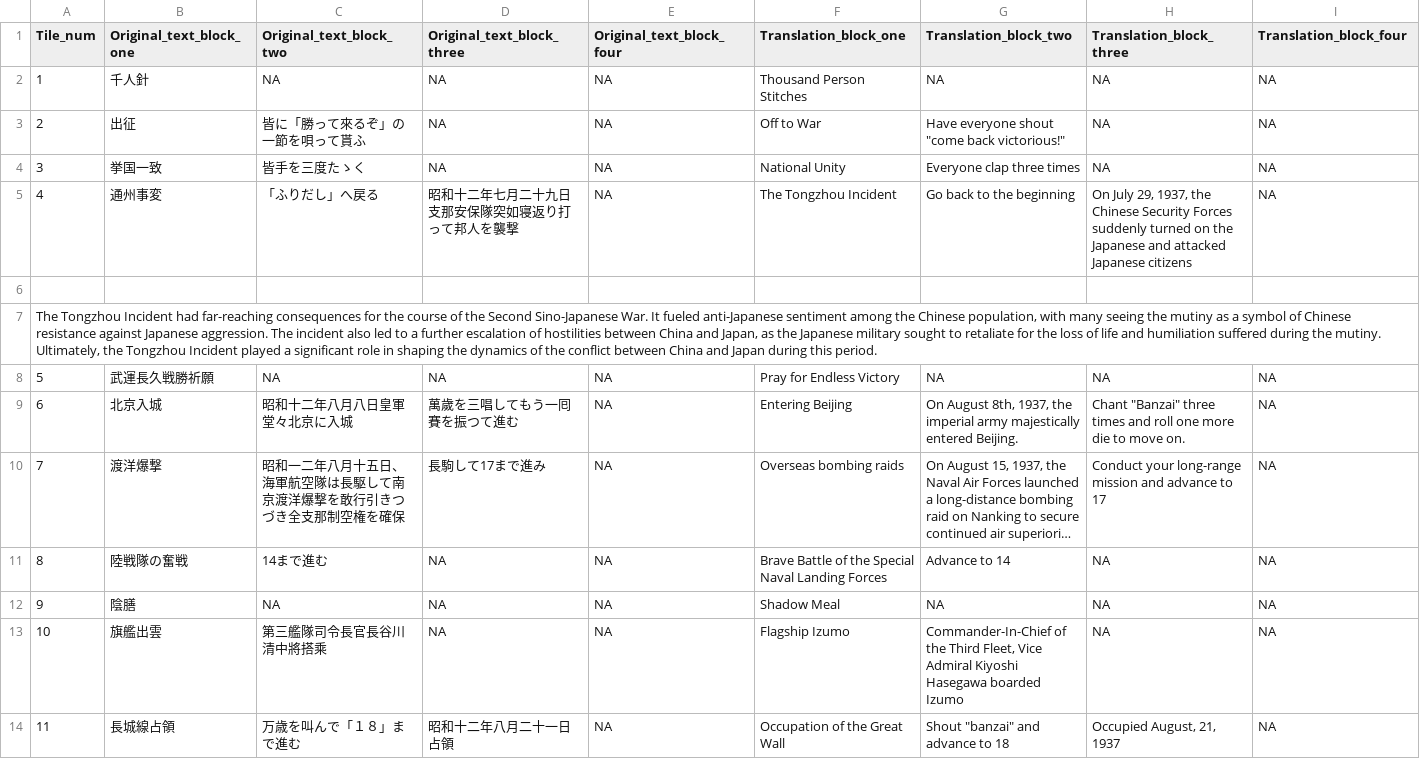
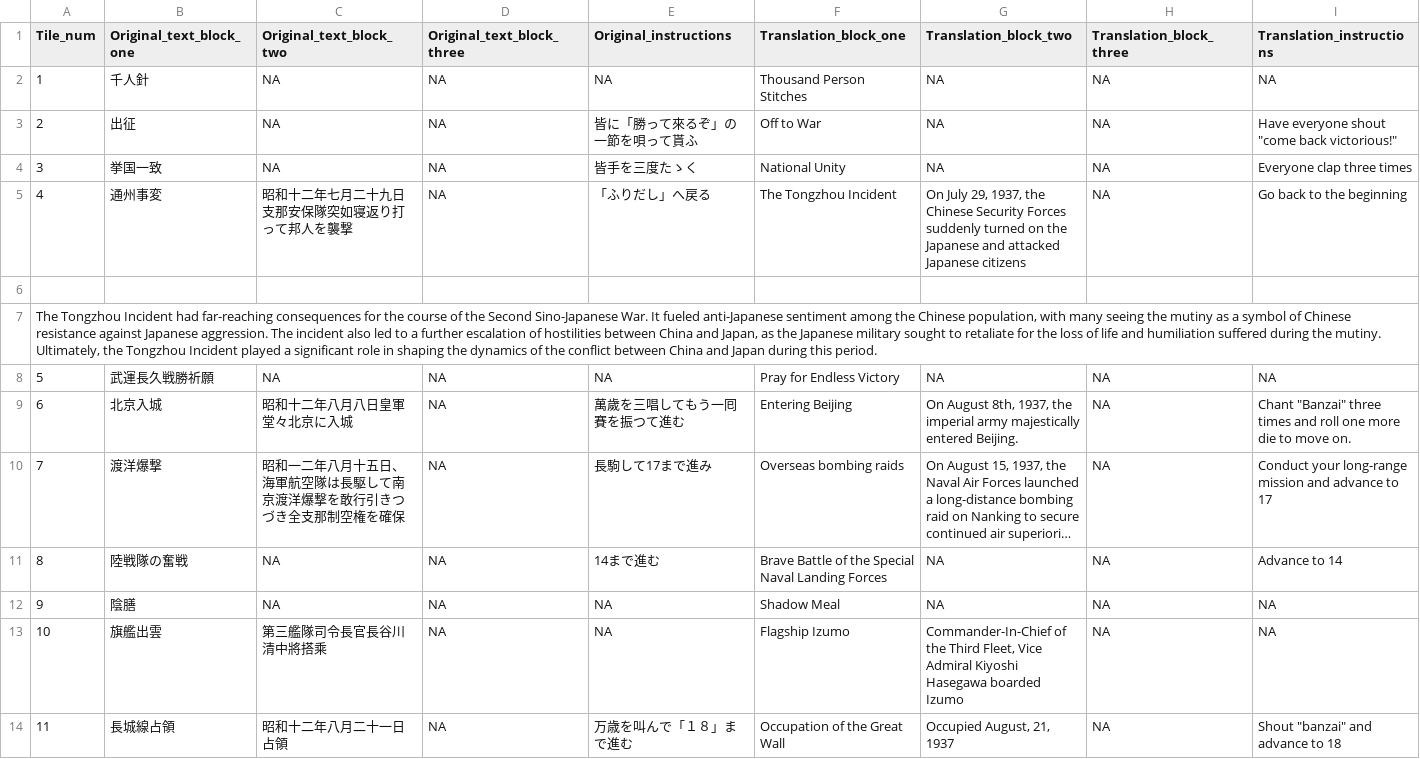
Before and after one commit to caseycharleston/Sugoroku, a TSV file: Assets/Resources/cropped_data.tsv, drawn as a sheet; only a part is shown; long unchanged cells end in …; the diff covers the shown part only; the diff names each change by its address in the sheet, - before the commit and + after, or states it on an @@ line.

Commit message:
cropped data reformatting + special rules show up

```diff
--- a/Assets/Resources/cropped_data.tsv
+++ b/Assets/Resources/cropped_data.tsv
-E1: Original_text_block_four
+E1: Original_instructions
-I1: Translation_block_four
+I1: Translation_instructions
-C3 (Original_text_block_two): 皆に「勝って來るぞ」の一節を唄って貰ふ
+C3 (Original_text_block_two): NA
-E3 (Original_instructions): NA
+E3 (Original_instructions): 皆に「勝って來るぞ」の一節を唄って貰ふ
-G3 (Translation_block_two): Have everyone shout "come back victorious!"
+G3 (Translation_block_two): NA
-I3 (Translation_instructions): NA
+I3 (Translation_instructions): Have everyone shout "come back victorious!"
-C4 (Original_text_block_two): 皆手を三度たゝく
+C4 (Original_text_block_two): NA
-E4 (Original_instructions): NA
+E4 (Original_instructions): 皆手を三度たゝく
-G4 (Translation_block_two): Everyone clap three times
+G4 (Translation_block_two): NA
-I4 (Translation_instructions): NA
+I4 (Translation_instructions): Everyone clap three times
-C5 (Original_text_block_two): 「ふりだし」へ戻る
+C5 (Original_text_block_two): 昭和十二年七月二十九日支那安保隊突如寝返り打って邦人を襲撃
-D5 (Original_text_block_three): 昭和十二年七月二十九日支那安保隊突如寝返り打って邦人を襲撃
+D5 (Original_text_block_three): NA
-E5 (Original_instructions): NA
+E5 (Original_instructions): 「ふりだし」へ戻る
-G5 (Translation_block_two): Go back to the beginning
+G5 (Translation_block_two): On July 29, 1937, the Chinese Security Forces suddenly turned on the Japanese and attacked Japanese citizens
-H5 (Translation_block_three): On July 29, 1937, the Chinese Security Forces suddenly turned on the Japanese and attacked Japanese citizens
+H5 (Translation_block_three): NA
-I5 (Translation_instructions): NA
+I5 (Translation_instructions): Go back to the beginning
-D9 (Original_text_block_three): 萬歲を三唱してもう一囘賽を振つて進む
+D9 (Original_text_block_three): NA
-E9 (Original_instructions): NA
+E9 (Original_instructions): 萬歲を三唱してもう一囘賽を振つて進む
-H9 (Translation_block_three): Chant "Banzai" three times and roll one more die to move on.
+H9 (Translation_block_three): NA
-I9 (Translation_instructions): NA
+I9 (Translation_instructions): Chant "Banzai" three times and roll one more die to move on.
-D10 (Original_text_block_three): 長駒して17まで進み
+D10 (Original_text_block_three): NA
-E10 (Original_instructions): NA
+E10 (Original_instructions): 長駒して17まで進み
-H10 (Translation_block_three): Conduct your long-range mission and advance to 17
+H10 (Translation_block_three): NA
-I10 (Translation_instructions): NA
+I10 (Translation_instructions): Conduct your long-range mission and advance to 17
-C11 (Original_text_block_two): 14まで進む
+C11 (Original_text_block_two): NA
-E11 (Original_instructions): NA
+E11 (Original_instructions): 14まで進む
-G11 (Translation_block_two): Advance to 14
+G11 (Translation_block_two): NA
-I11 (Translation_instructions): NA
+I11 (Translation_instructions): Advance to 14
-C14 (Original_text_block_two): 万歳を叫んで「１８」まで進む
+C14 (Original_text_block_two): 昭和十二年八月二十一日占領
-D14 (Original_text_block_three): 昭和十二年八月二十一日占領
+D14 (Original_text_block_three): NA
-E14 (Original_instructions): NA
+E14 (Original_instructions): 万歳を叫んで「１８」まで進む
-G14 (Translation_block_two): Shout "banzai" and advance to 18
+G14 (Translation_block_two): Occupied August, 21, 1937
-H14 (Translation_block_three): Occupied August, 21, 1937
+H14 (Translation_block_three): NA
-I14 (Translation_instructions): NA
+I14 (Translation_instructions): Shout "banzai" and advance to 18
```
Also changed, not shown: 165 edited cells elsewhere in this file, 3 other files.
